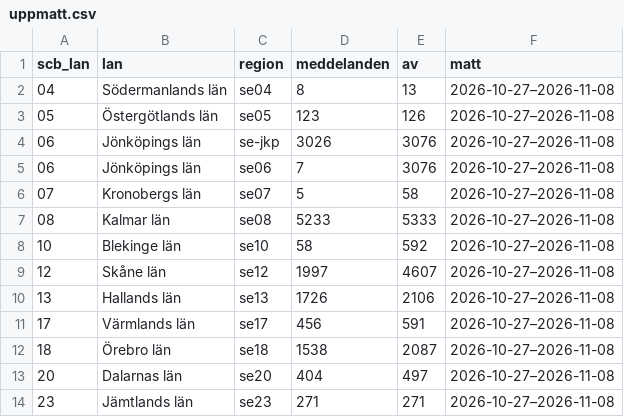
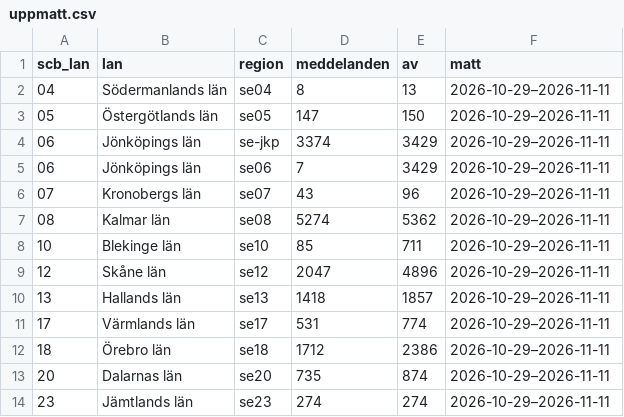
Before and after one commit to the-louie/meshcore-se-regioner, a CSV file: data/uppmatt.csv, drawn as a sheet.

Commit message:
Uppmätt igen: Beacon 2026-10-29–2026-11-11
Samma regel som förra mätningen (minst 50 kanalmeddelanden och minst 50 % av
länets meddelanden med scope). Inget län byter namn: samma sju län är uppmätta,
bara antalen och perioden är nya.

```diff
--- a/data/uppmatt.csv
+++ b/data/uppmatt.csv
@@ -1,14 +1,14 @@
 scb_lan,lan,region,meddelanden,av,matt
-04,Södermanlands län,se04,8,13,2026-10-27–2026-11-08
-05,Östergötlands län,se05,123,126,2026-10-27–2026-11-08
-06,Jönköpings län,se-jkp,3026,3076,2026-10-27–2026-11-08
-06,Jönköpings län,se06,7,3076,2026-10-27–2026-11-08
-07,Kronobergs län,se07,5,58,2026-10-27–2026-11-08
-08,Kalmar län,se08,5233,5333,2026-10-27–2026-11-08
-10,Blekinge län,se10,58,592,2026-10-27–2026-11-08
-12,Skåne län,se12,1997,4607,2026-10-27–2026-11-08
-13,Hallands län,se13,1726,2106,2026-10-27–2026-11-08
-17,Värmlands län,se17,456,591,2026-10-27–2026-11-08
-18,Örebro län,se18,1538,2087,2026-10-27–2026-11-08
-20,Dalarnas län,se20,404,497,2026-10-27–2026-11-08
-23,Jämtlands län,se23,271,271,2026-10-27–2026-11-08
+04,Södermanlands län,se04,8,13,2026-10-29–2026-11-11
+05,Östergötlands län,se05,147,150,2026-10-29–2026-11-11
+06,Jönköpings län,se-jkp,3374,3429,2026-10-29–2026-11-11
+06,Jönköpings län,se06,7,3429,2026-10-29–2026-11-11
+07,Kronobergs län,se07,43,96,2026-10-29–2026-11-11
+08,Kalmar län,se08,5274,5362,2026-10-29–2026-11-11
+10,Blekinge län,se10,85,711,2026-10-29–2026-11-11
+12,Skåne län,se12,2047,4896,2026-10-29–2026-11-11
+13,Hallands län,se13,1418,1857,2026-10-29–2026-11-11
+17,Värmlands län,se17,531,774,2026-10-29–2026-11-11
+18,Örebro län,se18,1712,2386,2026-10-29–2026-11-11
+20,Dalarnas län,se20,735,874,2026-10-29–2026-11-11
+23,Jämtlands län,se23,274,274,2026-10-29–2026-11-11
```
Also changed, not shown: 1 other file.
